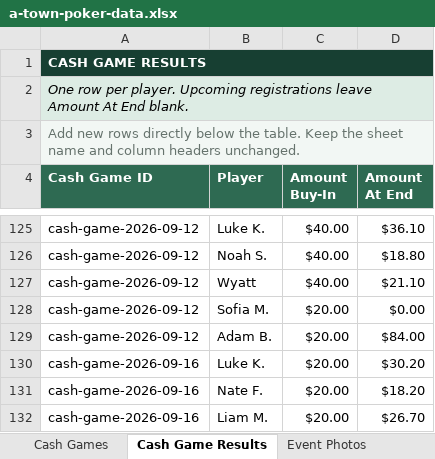
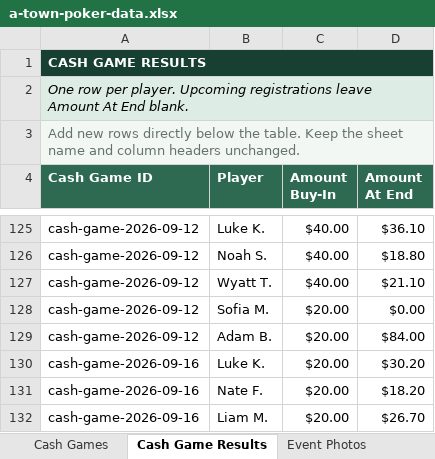
Before and after one commit to matthewoliver01/a-town-poker-site, an Excel workbook: data/source/a-town-poker-data.xlsx, sheet Cash Game Results, drawn as a sheet; only a part is shown, gaps mark what is left out; values as stored, in another font and other column widths than the file's, no borders; table styles not drawn; the diff names each change by its address in the sheet, - before the commit and + after, or states it on an @@ line.

```diff
--- a/data/source/a-town-poker-data.xlsx (sheet Cash Game Results)
+++ b/data/source/a-town-poker-data.xlsx (sheet Cash Game Results)
-B127 (Player): Wyatt
+B127 (Player): Wyatt T.
```
Also changed, not shown: 2 other files.
